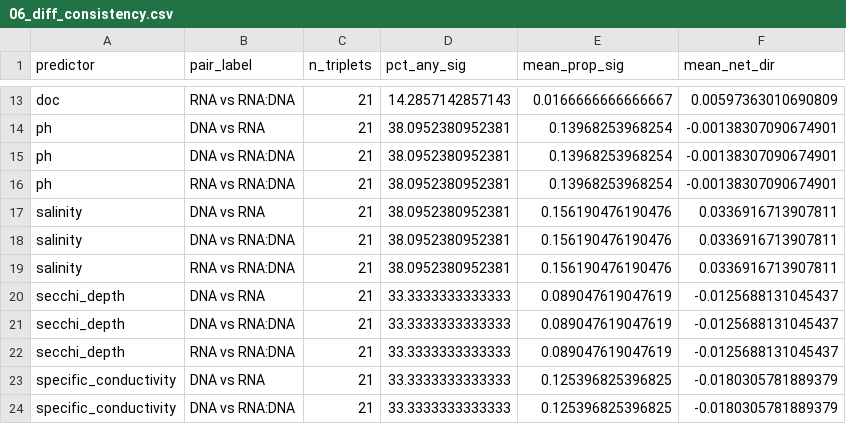
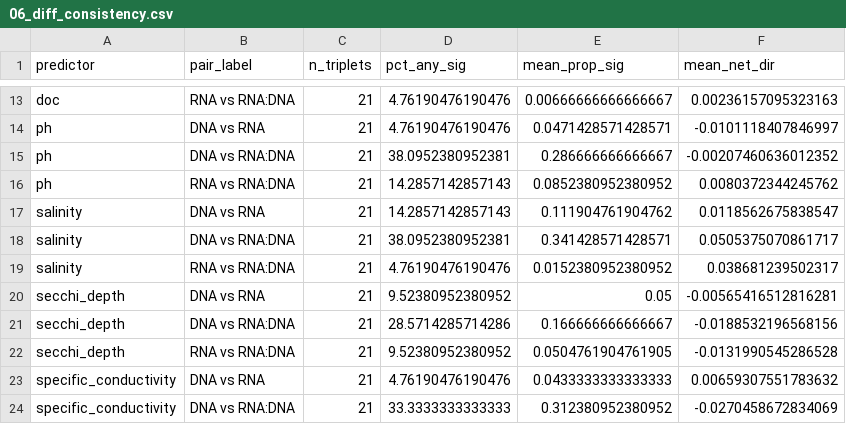
Before and after one commit to wrshoemaker/rrna_rdna, a CSV file: data/gam_results/06_diff_consistency.csv, drawn as a sheet; only a part is shown, gaps mark what is left out; the diff covers the shown part only.

```diff
--- a/data/gam_results/06_diff_consistency.csv
+++ b/data/gam_results/06_diff_consistency.csv
@@ -13,12 +13,12 @@
-"doc","RNA vs RNA:DNA",21,14.2857142857143,0.0166666666666667,0.00597363010690809
-"ph","DNA vs RNA",21,38.0952380952381,0.13968253968254,-0.00138307090674901
-"ph","DNA vs RNA:DNA",21,38.0952380952381,0.13968253968254,-0.00138307090674901
-"ph","RNA vs RNA:DNA",21,38.0952380952381,0.13968253968254,-0.00138307090674901
-"salinity","DNA vs RNA",21,38.0952380952381,0.156190476190476,0.0336916713907811
-"salinity","DNA vs RNA:DNA",21,38.0952380952381,0.156190476190476,0.0336916713907811
-"salinity","RNA vs RNA:DNA",21,38.0952380952381,0.156190476190476,0.0336916713907811
-"secchi_depth","DNA vs RNA",21,33.3333333333333,0.089047619047619,-0.0125688131045437
-"secchi_depth","DNA vs RNA:DNA",21,33.3333333333333,0.089047619047619,-0.0125688131045437
-"secchi_depth","RNA vs RNA:DNA",21,33.3333333333333,0.089047619047619,-0.0125688131045437
-"specific_conductivity","DNA vs RNA",21,33.3333333333333,0.125396825396825,-0.0180305781889379
-"specific_conductivity","DNA vs RNA:DNA",21,33.3333333333333,0.125396825396825,-0.0180305781889379
+"doc","RNA vs RNA:DNA",21,4.76190476190476,0.00666666666666667,0.00236157095323163
+"ph","DNA vs RNA",21,4.76190476190476,0.0471428571428571,-0.0101118407846997
+"ph","DNA vs RNA:DNA",21,38.0952380952381,0.286666666666667,-0.00207460636012352
+"ph","RNA vs RNA:DNA",21,14.2857142857143,0.0852380952380952,0.0080372344245762
+"salinity","DNA vs RNA",21,14.2857142857143,0.111904761904762,0.0118562675838547
+"salinity","DNA vs RNA:DNA",21,38.0952380952381,0.341428571428571,0.0505375070861717
+"salinity","RNA vs RNA:DNA",21,4.76190476190476,0.0152380952380952,0.038681239502317
+"secchi_depth","DNA vs RNA",21,9.52380952380952,0.05,-0.00565416512816281
+"secchi_depth","DNA vs RNA:DNA",21,28.5714285714286,0.166666666666667,-0.0188532196568156
+"secchi_depth","RNA vs RNA:DNA",21,9.52380952380952,0.0504761904761905,-0.0131990545286528
+"specific_conductivity","DNA vs RNA",21,4.76190476190476,0.0433333333333333,0.00659307551783632
+"specific_conductivity","DNA vs RNA:DNA",21,33.3333333333333,0.312380952380952,-0.0270458672834069
```
Also changed, not shown: 60 edited cells elsewhere in this file, data/gam_results/02_sensitivity_per_triplet.csv, data/gam_results/03_sensitivity_summary.csv, 53 other files.
